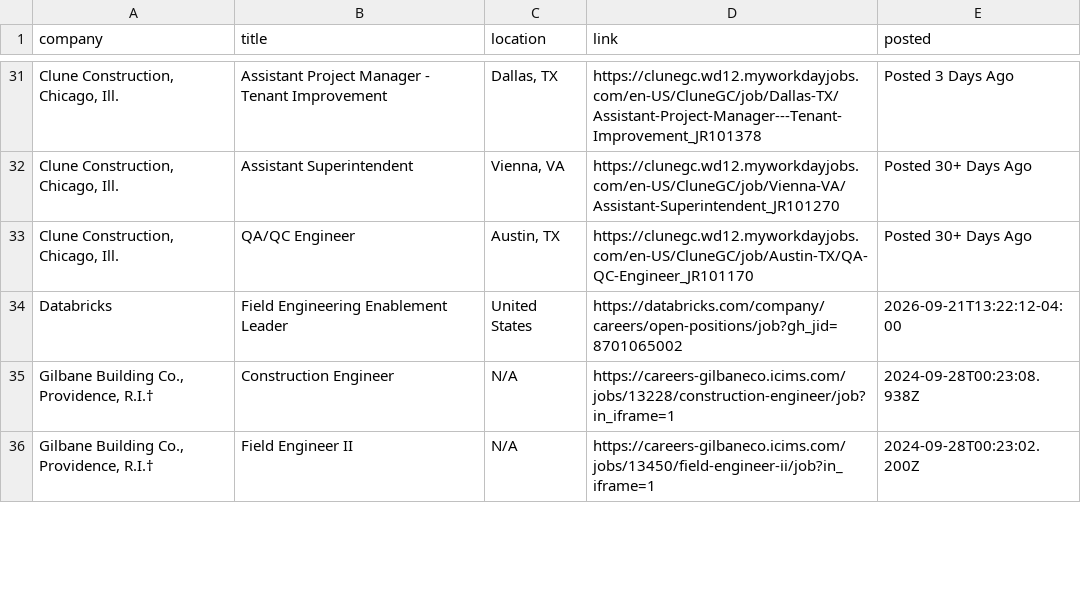
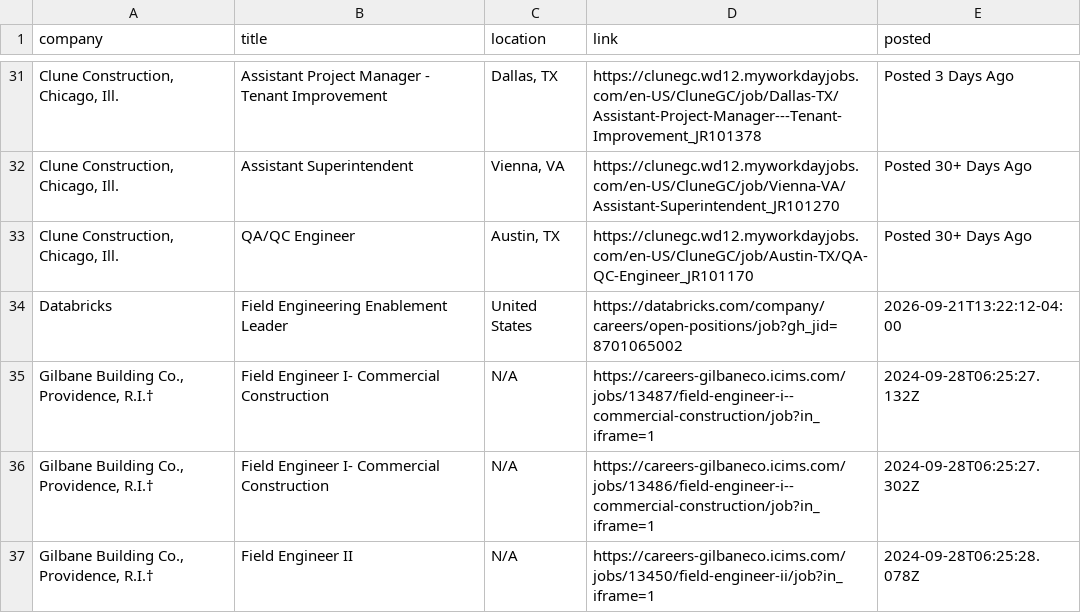
Before and after one commit to sandeepreddy46-max/Jobscrapper, a CSV file: current_jobs.csv, drawn as a sheet; only a part is shown, gaps mark what is left out; addresses are those after the commit; the diff covers the shown part only; the diff names each change by its address in the sheet, - before the commit and + after, or states it on an @@ line.

Commit message:
Construction job update - 2026-09-28 06:26 UTC

```diff
--- a/current_jobs.csv
+++ b/current_jobs.csv
+row 35: Gilbane Building Co., Providence, R.I.† | Field Engineer I- Commercial Construction | N/A | https://careers-gilbaneco.icims.com/jobs/13487/field-engineer-i--commercial-construction/job?in_iframe=1 | 2024-09-28T06:25:27.132Z
-B36 (title): Construction Engineer
+B36 (title): Field Engineer I- Commercial Construction
-D36 (link): https://careers-gilbaneco.icims.com/jobs/13228/construction-engineer/job?in_iframe=1
+D36 (link): https://careers-gilbaneco.icims.com/jobs/13486/field-engineer-i--commercial-construction/job?in_iframe=1
-E36 (posted): 2024-09-28T00:23:08.938Z
+E36 (posted): 2024-09-28T06:25:27.302Z
-E37 (posted): 2024-09-28T00:23:02.200Z
+E37 (posted): 2024-09-28T06:25:28.078Z
```
Also changed, not shown: 1 added row, 6 removed rows, 19 moved rows and 3 edited cells elsewhere in this file, seen_links.csv, source_health.csv, 2 other files.
